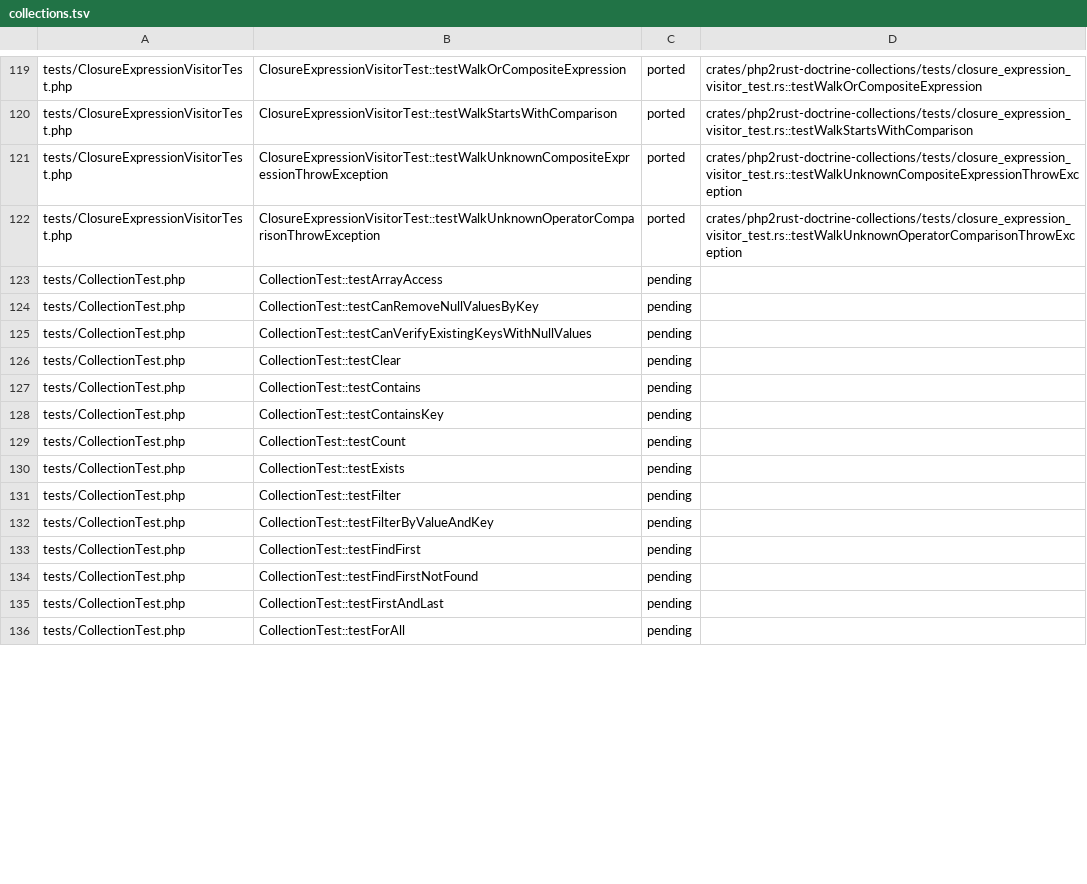
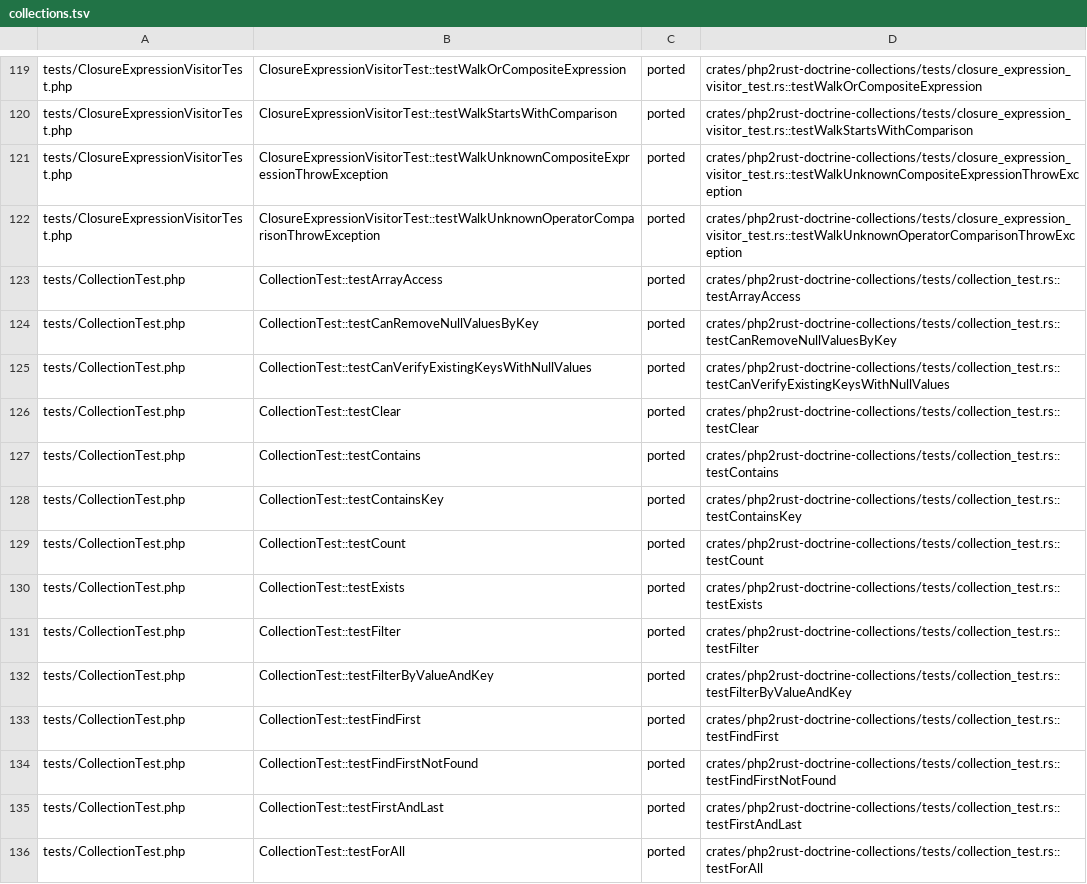
Before and after one commit to D-Nations/php2rust-doctrine-orm, a TSV file: parity/doctrine/collections.tsv, drawn as a sheet; only a part is shown, gaps mark what is left out; the diff covers the shown part only.

```diff
--- a/parity/doctrine/collections.tsv
+++ b/parity/doctrine/collections.tsv
@@ -122,15 +122,15 @@ tests/ClosureExpressionVisitorTest.php	ClosureExpressionVisitorTest::testWalkUnk
 tests/ClosureExpressionVisitorTest.php	ClosureExpressionVisitorTest::testWalkUnknownOperatorComparisonThrowException	ported	crates/php2rust-doctrine-collections/tests/closure_expression_visitor_test.rs::testWalkUnknownOperatorComparisonThrowException
-tests/CollectionTest.php	CollectionTest::testArrayAccess	pending	
-tests/CollectionTest.php	CollectionTest::testCanRemoveNullValuesByKey	pending	
-tests/CollectionTest.php	CollectionTest::testCanVerifyExistingKeysWithNullValues	pending	
-tests/CollectionTest.php	CollectionTest::testClear	pending	
-tests/CollectionTest.php	CollectionTest::testContains	pending	
-tests/CollectionTest.php	CollectionTest::testContainsKey	pending	
-tests/CollectionTest.php	CollectionTest::testCount	pending	
-tests/CollectionTest.php	CollectionTest::testExists	pending	
-tests/CollectionTest.php	CollectionTest::testFilter	pending	
-tests/CollectionTest.php	CollectionTest::testFilterByValueAndKey	pending	
-tests/CollectionTest.php	CollectionTest::testFindFirst	pending	
-tests/CollectionTest.php	CollectionTest::testFindFirstNotFound	pending	
-tests/CollectionTest.php	CollectionTest::testFirstAndLast	pending	
-tests/CollectionTest.php	CollectionTest::testForAll	pending	
+tests/CollectionTest.php	CollectionTest::testArrayAccess	ported	crates/php2rust-doctrine-collections/tests/collection_test.rs::testArrayAccess
+tests/CollectionTest.php	CollectionTest::testCanRemoveNullValuesByKey	ported	crates/php2rust-doctrine-collections/tests/collection_test.rs::testCanRemoveNullValuesByKey
+tests/CollectionTest.php	CollectionTest::testCanVerifyExistingKeysWithNullValues	ported	crates/php2rust-doctrine-collections/tests/collection_test.rs::testCanVerifyExistingKeysWithNullValues
+tests/CollectionTest.php	CollectionTest::testClear	ported	crates/php2rust-doctrine-collections/tests/collection_test.rs::testClear
+tests/CollectionTest.php	CollectionTest::testContains	ported	crates/php2rust-doctrine-collections/tests/collection_test.rs::testContains
+tests/CollectionTest.php	CollectionTest::testContainsKey	ported	crates/php2rust-doctrine-collections/tests/collection_test.rs::testContainsKey
+tests/CollectionTest.php	CollectionTest::testCount	ported	crates/php2rust-doctrine-collections/tests/collection_test.rs::testCount
+tests/CollectionTest.php	CollectionTest::testExists	ported	crates/php2rust-doctrine-collections/tests/collection_test.rs::testExists
+tests/CollectionTest.php	CollectionTest::testFilter	ported	crates/php2rust-doctrine-collections/tests/collection_test.rs::testFilter
+tests/CollectionTest.php	CollectionTest::testFilterByValueAndKey	ported	crates/php2rust-doctrine-collections/tests/collection_test.rs::testFilterByValueAndKey
+tests/CollectionTest.php	CollectionTest::testFindFirst	ported	crates/php2rust-doctrine-collections/tests/collection_test.rs::testFindFirst
+tests/CollectionTest.php	CollectionTest::testFindFirstNotFound	ported	crates/php2rust-doctrine-collections/tests/collection_test.rs::testFindFirstNotFound
+tests/CollectionTest.php	CollectionTest::testFirstAndLast	ported	crates/php2rust-doctrine-collections/tests/collection_test.rs::testFirstAndLast
+tests/CollectionTest.php	CollectionTest::testForAll	ported	crates/php2rust-doctrine-collections/tests/collection_test.rs::testForAll
```
Also changed, not shown: 92 edited cells elsewhere in this file, parity/classes/doctrine/collections.tsv, parity/sources.tsv, 11 other files.
